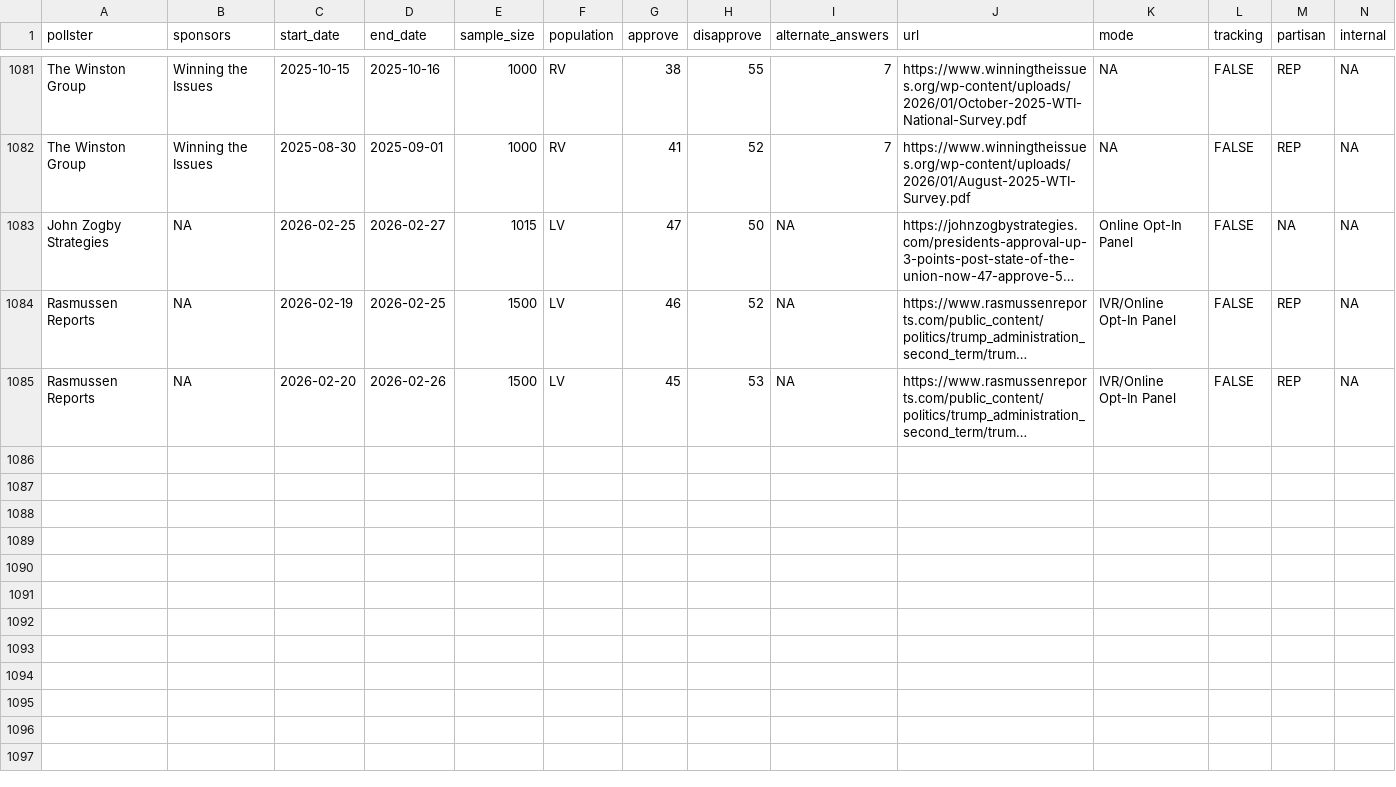
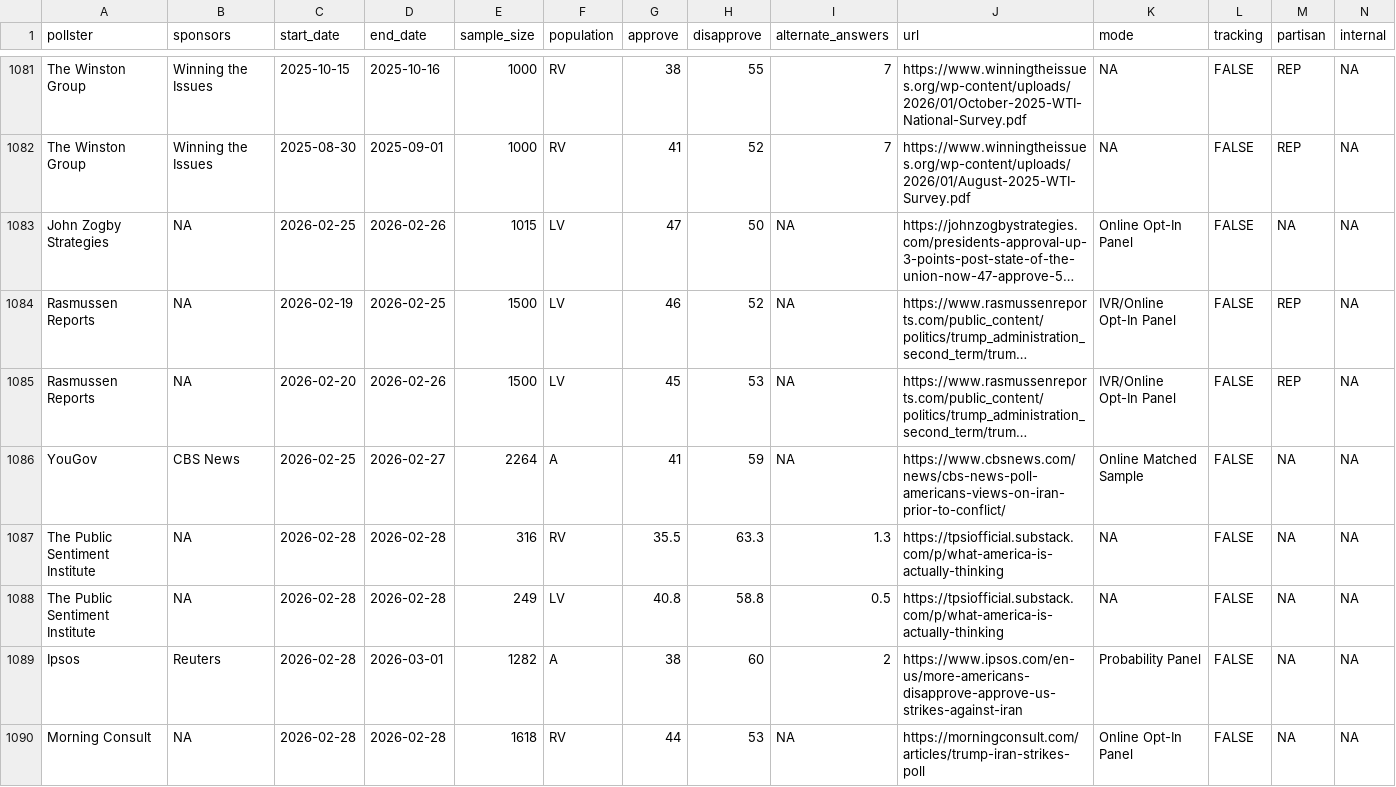
Before and after one commit to Hackquantumcpp/snoutcounter-backend, a CSV file: data/president_approval_polls.csv, drawn as a sheet; only a part is shown, gaps mark what is left out; long unchanged cells end in …; the diff names each change by its address in the sheet, - before the commit and + after, or states it on an @@ line.

```diff
--- a/data/president_approval_polls.csv
+++ b/data/president_approval_polls.csv
-D1083 (end_date): 2026-02-27
+D1083 (end_date): 2026-02-26
+row 1086: YouGov | CBS News | 2026-02-25 | 2026-02-27 | 2264 | A | 41 | 59 | NA | https://www.cbsnews.com/news/cbs-news-poll-americans-views-on-iran-prior-to-conflict/ | Online Matched Sample | FALSE | NA | NA
+row 1087: The Public Sentiment Institute | NA | 2026-02-28 | 2026-02-28 | 316 | RV | 35.5 | 63.3 | 1.3 | https://tpsiofficial.substack.com/p/what-america-is-actually-thinking | NA | FALSE | NA | NA
+row 1088: The Public Sentiment Institute | NA | 2026-02-28 | 2026-02-28 | 249 | LV | 40.8 | 58.8 | 0.5 | https://tpsiofficial.substack.com/p/what-america-is-actually-thinking | NA | FALSE | NA | NA
+row 1089: Ipsos | Reuters | 2026-02-28 | 2026-03-01 | 1282 | A | 38 | 60 | 2 | https://www.ipsos.com/en-us/more-americans-disapprove-approve-us-strikes-against-iran | Probability Panel | FALSE | NA | NA
+row 1090: Morning Consult | NA | 2026-02-28 | 2026-02-28 | 1618 | RV | 44 | 53 | NA | https://morningconsult.com/articles/trump-iran-strikes-poll | Online Opt-In Panel | FALSE | NA | NA
```
Also changed, not shown: averages/presidential_gen_approval.csv, averages/presidential_issue_approvals.csv, 8 other files.
